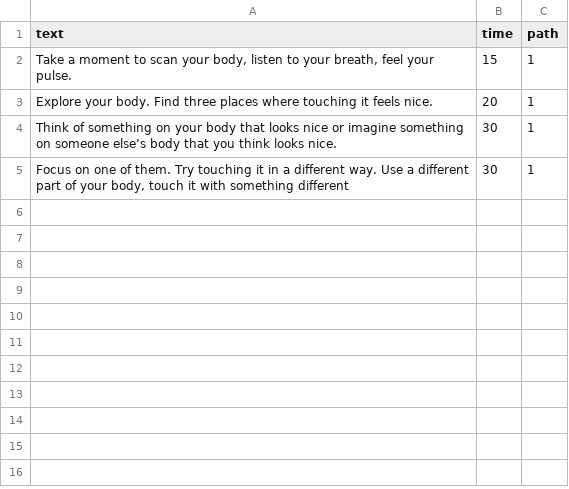
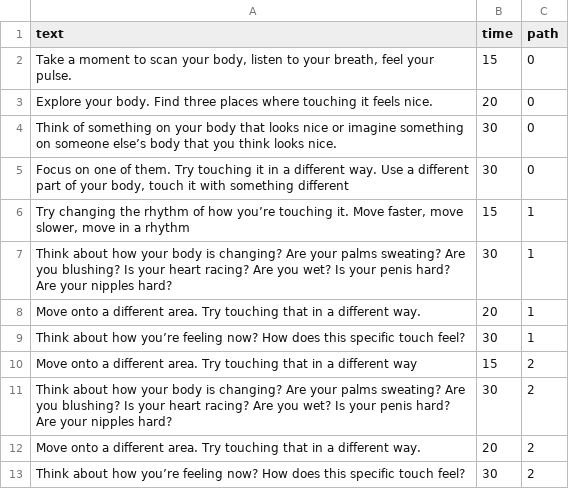
Before and after one commit to staying-in-touch/staying-in-touch.github.io, a CSV file: assets/script.csv, drawn as a sheet.

Commit message:
added script, working on choice paths

```diff
--- a/assets/script.csv
+++ b/assets/script.csv
@@ -1,5 +1,13 @@
 text,time,path
-"Take a moment to scan your body, listen to your breath, feel your pulse.",15,1
-"Explore your body. Find three places where touching it feels nice.",20,1
-"Think of something on your body that looks nice or imagine something on someone else’s body that you think looks nice.",30,1
-"Focus on one of them. Try touching it in a different way. Use a different part of your body, touch it with something different",30,1
+"Take a moment to scan your body, listen to your breath, feel your pulse.",15,0
+"Explore your body. Find three places where touching it feels nice.",20,0
+"Think of something on your body that looks nice or imagine something on someone else’s body that you think looks nice.",30,0
+"Focus on one of them. Try touching it in a different way. Use a different part of your body, touch it with something different",30,0
+"Try changing the rhythm of how you’re touching it. Move faster, move slower, move in a rhythm",15,1
+"Think about how your body is changing? Are your palms sweating? Are you blushing? Is your heart racing? Are you wet? Is your penis hard? Are your nipples hard?",30,1
+"Move onto a different area. Try touching that in a different way.",20,1
+"Think about how you’re feeling now?  How does this specific touch feel?",30,1
+"Move onto a different area. Try touching that in a different way",15,2
+"Think about how your body is changing? Are your palms sweating? Are you blushing? Is your heart racing? Are you wet? Is your penis hard? Are your nipples hard?",30,2
+"Move onto a different area. Try touching that in a different way.",20,2
+"Think about how you’re feeling now?  How does this specific touch feel?",30,2
```
Also changed, not shown: 3 other files.
